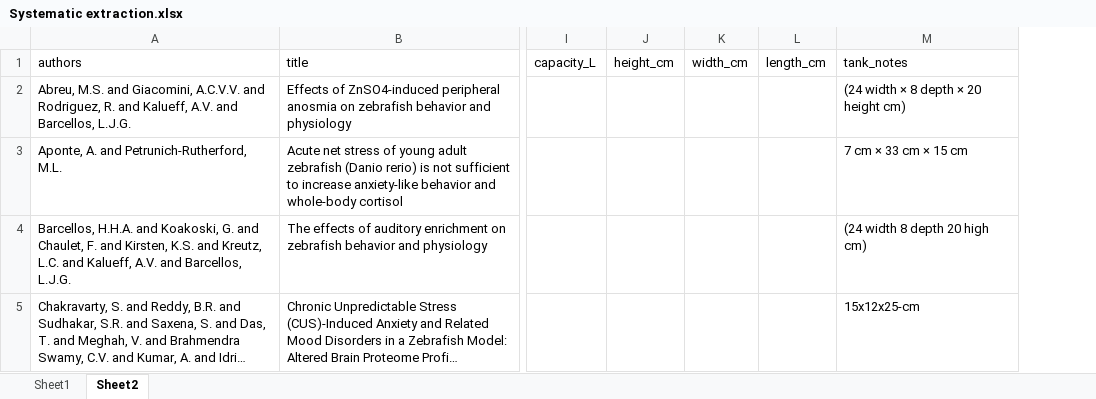
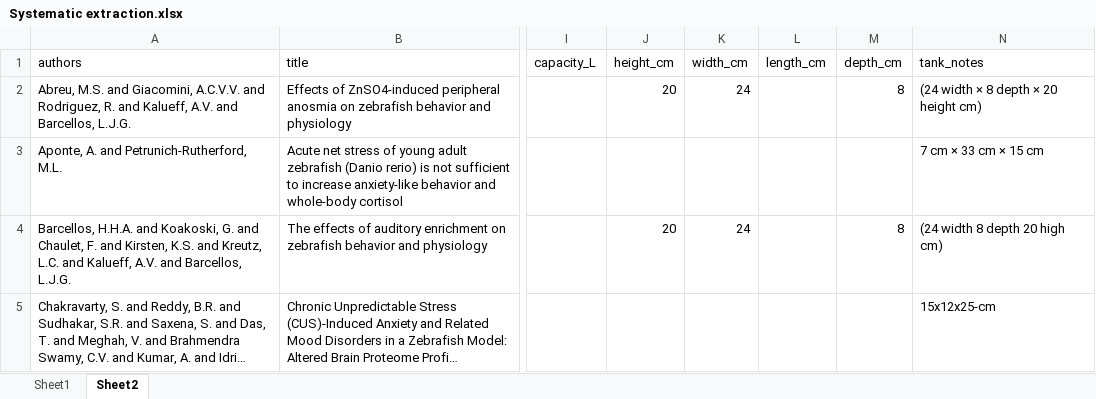
Before and after one commit to Apex619/F1_Methods_Chapter_Anxiety_Hamza, an Excel workbook: Planning/Anxiety Studies Systematic Search/Systematic extraction.xlsx, sheet Sheet2, drawn as a sheet; only a part is shown, gaps mark what is left out; long unchanged cells end in …; values as stored, in another font and other column widths than the file's, no borders; the diff names each change by its address in the sheet, - before the commit and + after, or states it on an @@ line.

```diff
--- a/Planning/Anxiety Studies Systematic Search/Systematic extraction.xlsx (sheet Sheet2)
+++ b/Planning/Anxiety Studies Systematic Search/Systematic extraction.xlsx (sheet Sheet2)
+column M (depth_cm), rows 2-4: 8 |  | 8
-J2 (height_cm): (empty)
+J2 (height_cm): 20
-K2 (width_cm): (empty)
+K2 (width_cm): 24
-J4 (height_cm): (empty)
+J4 (height_cm): 20
-K4 (width_cm): (empty)
+K4 (width_cm): 24
```
Also changed, not shown: sheet Sheet1, 3 other files.
